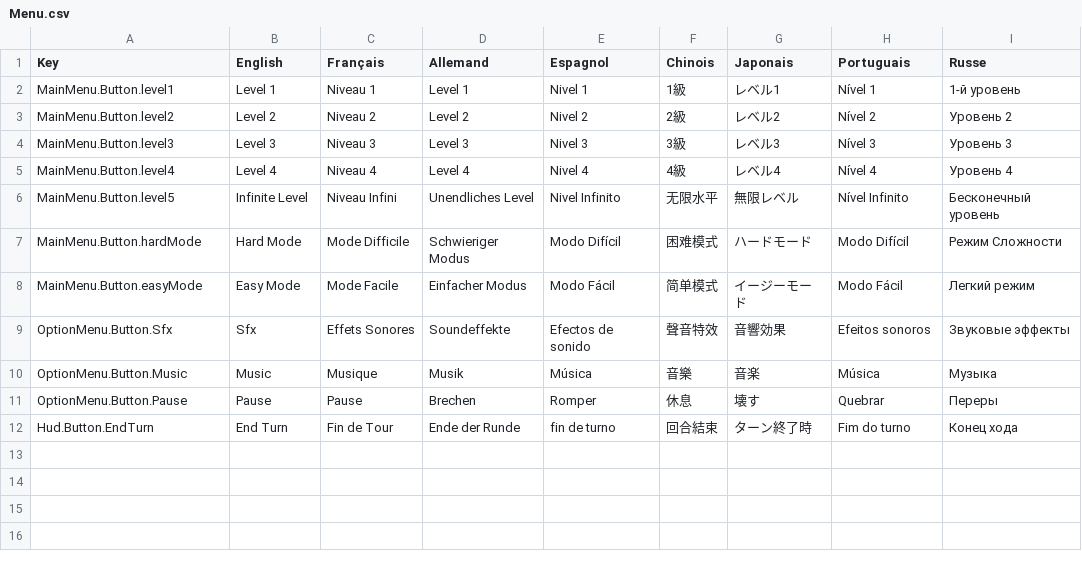
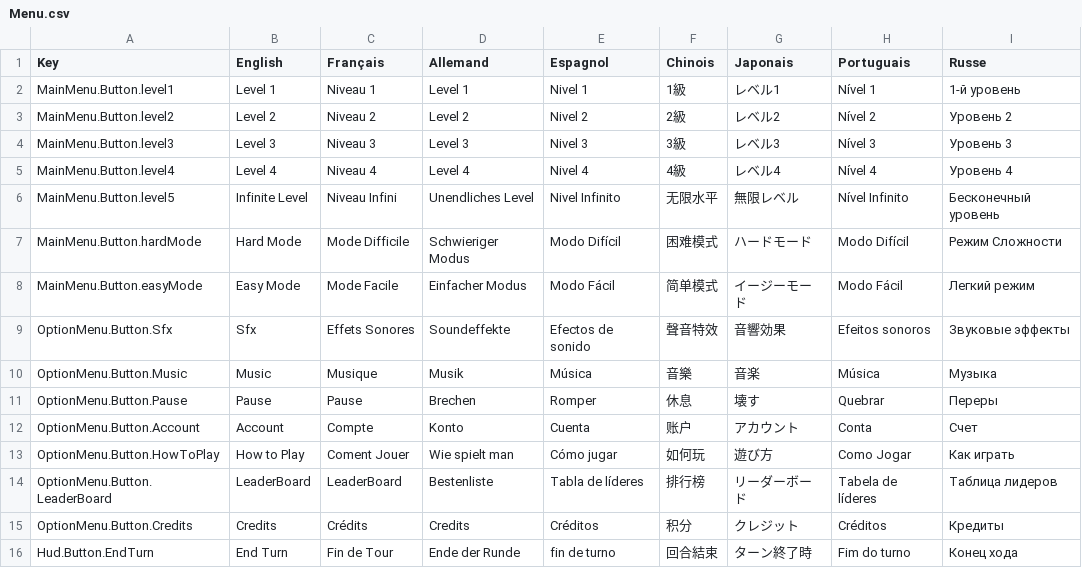
Before and after one commit to Tsem12/Medic2, a CSV file: Assets/SimpleLocalization/Resources/Localization/Menu.csv, drawn as a sheet; the diff names each change by its address in the sheet, - before the commit and + after, or states it on an @@ line.

```diff
--- a/Assets/SimpleLocalization/Resources/Localization/Menu.csv
+++ b/Assets/SimpleLocalization/Resources/Localization/Menu.csv
+row 12: OptionMenu.Button.Account | Account | Compte | Konto | Cuenta | 账户 | アカウント | Conta | Счет
+row 13: OptionMenu.Button.HowToPlay | How to Play | Coment Jouer | Wie spielt man | Cómo jugar | 如何玩 | 遊び方 | Como Jogar | Как играть
+row 14: OptionMenu.Button.LeaderBoard | LeaderBoard | LeaderBoard | Bestenliste | Tabla de líderes | 排行榜 | リーダーボード | Tabela de líderes | Таблица лидеров
+row 15: OptionMenu.Button.Credits | Credits | Crédits | Credits | Créditos | 积分 | クレジット | Créditos | Кредиты
```
Also changed, not shown: 21 other files.
